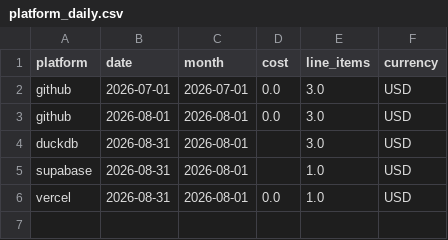
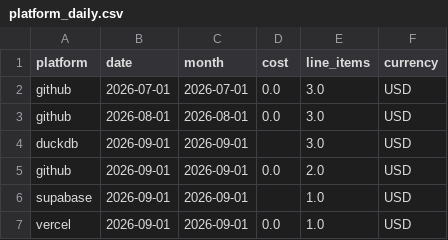
Before and after one commit to meghanabv19/cloud-cost-platform, a CSV file: dashboards/published/platform_daily.csv, drawn as a sheet.

```diff
--- a/dashboards/published/platform_daily.csv
+++ b/dashboards/published/platform_daily.csv
@@ -3,4 +3,5 @@ github,2026-07-01,2026-07-01,0.0,3.0,USD
 github,2026-08-01,2026-08-01,0.0,3.0,USD
-duckdb,2026-08-31,2026-08-01,,3.0,USD
-supabase,2026-08-31,2026-08-01,,1.0,USD
-vercel,2026-08-31,2026-08-01,0.0,1.0,USD
+duckdb,2026-09-01,2026-09-01,,3.0,USD
+github,2026-09-01,2026-09-01,0.0,2.0,USD
+supabase,2026-09-01,2026-09-01,,1.0,USD
+vercel,2026-09-01,2026-09-01,0.0,1.0,USD
```
Also changed, not shown: dashboards/published/application_breakdown.csv, dashboards/published/platform_meta.csv, 9 other files.
